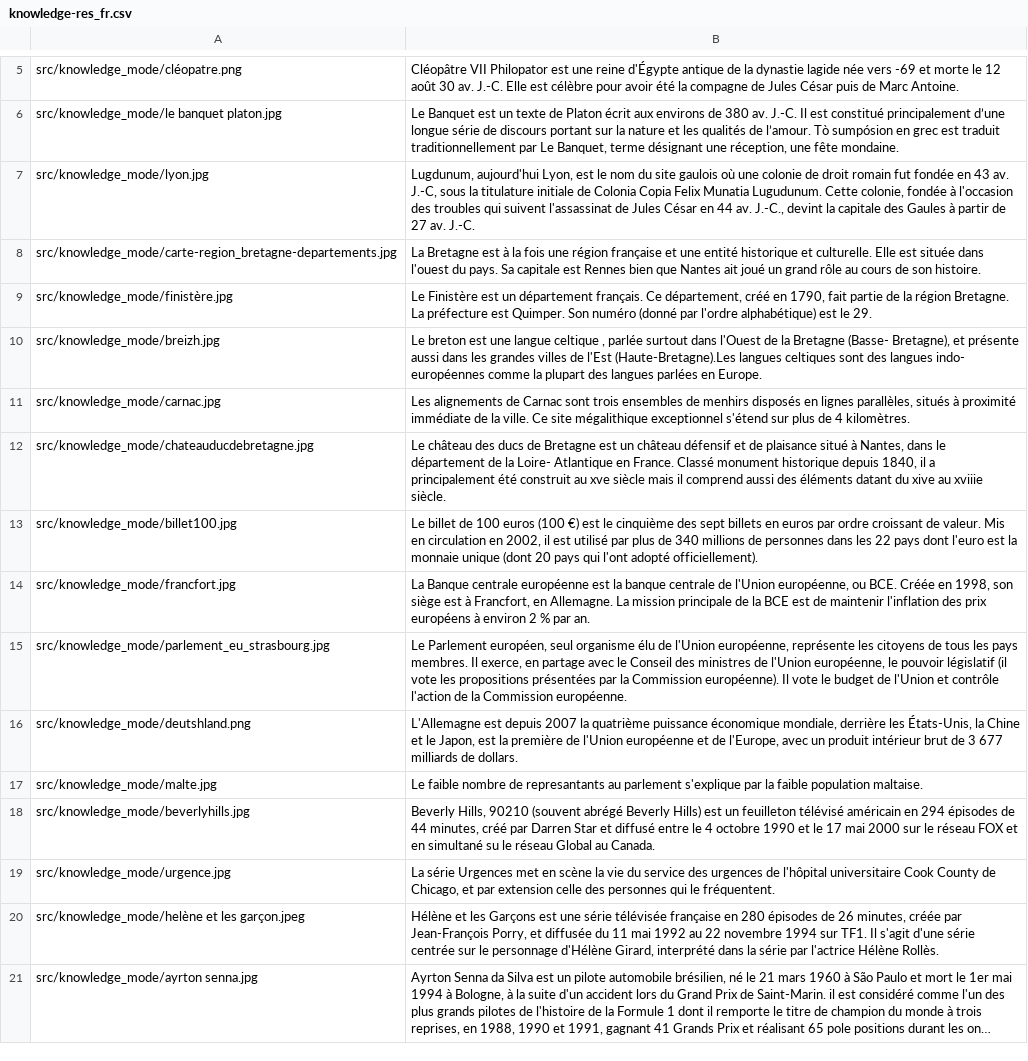
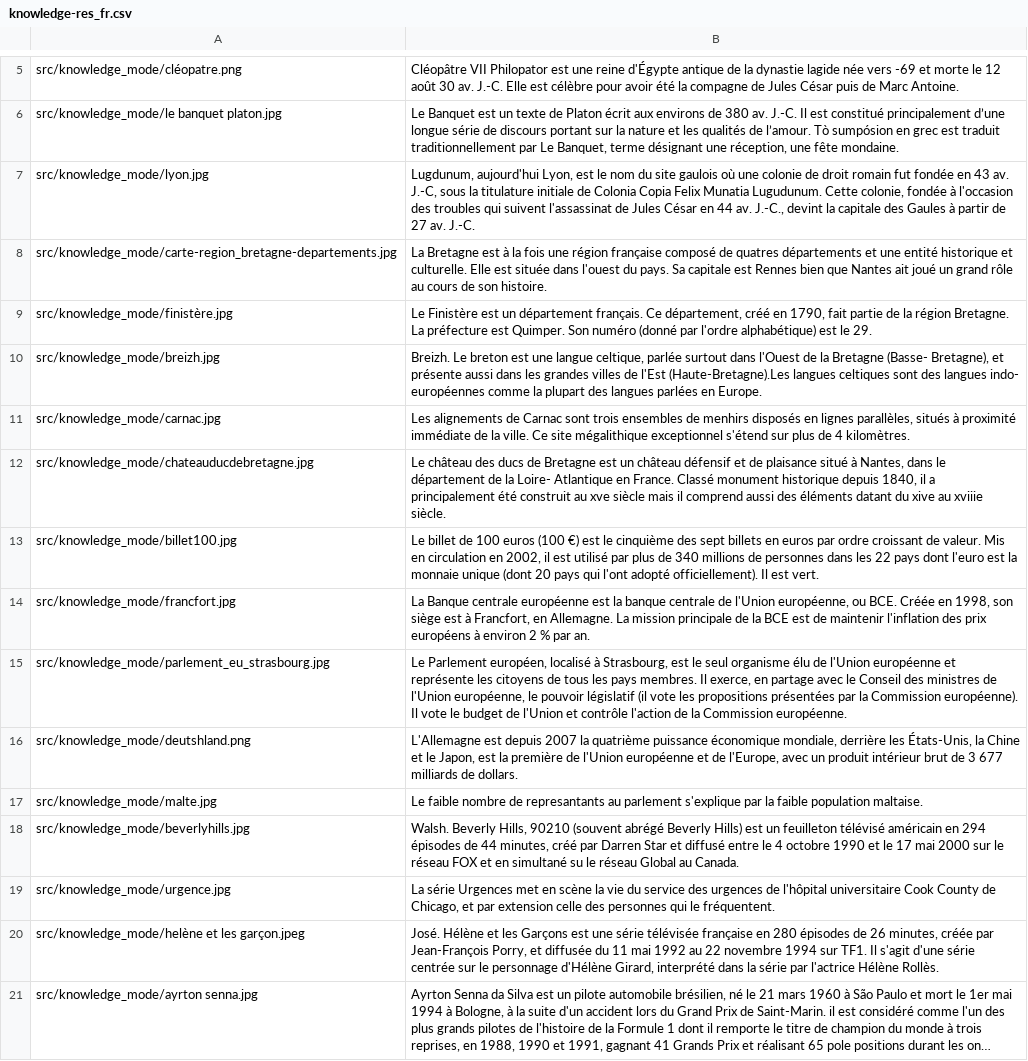
Before and after one commit to CLEMS3/Quizz, a CSV file: knowledge-res_fr.csv, drawn as a sheet; only a part is shown, gaps mark what is left out; long unchanged cells end in …; the diff names each change by its address in the sheet, - before the commit and + after, or states it on an @@ line.

```diff
--- a/knowledge-res_fr.csv
+++ b/knowledge-res_fr.csv
-B8: …région française et une…
+B8: …région française composé de quatres départements et une…
-B10: Le breton est une langue celtique , parlée surtout…
+B10: Breizh. Le breton est une langue celtique, parlée surtout…
-B13: …adopté officiellement).
+B13: …adopté officiellement). Il est vert.
-B15: …Parlement européen, seul organisme élu de l'Union européenne, représente les…
+B15: …Parlement européen, localisé à Strasbourg, est le seul organisme élu de l'Union européenne et représente les…
-B18: Beverly Hills,…
+B18: Walsh. Beverly Hills,…
-B20: Hélène et…
+B20: José. Hélène et…
```
Also changed, not shown: knowledge-res_en.csv, 5 other files.
